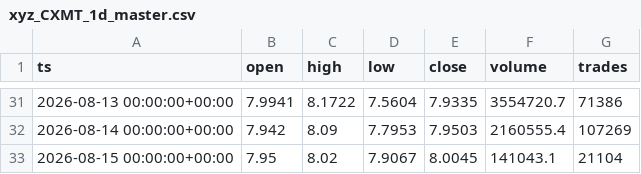
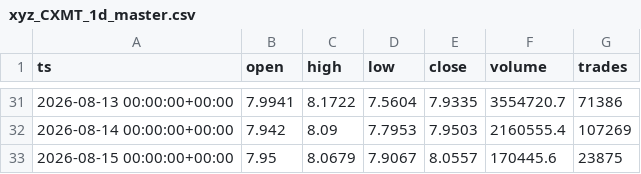
Before and after one commit to marsierz-ui/CXMT_data, a CSV file: out/xyz_CXMT_1d_master.csv, drawn as a sheet; only a part is shown, gaps mark what is left out.

```diff
--- a/out/xyz_CXMT_1d_master.csv
+++ b/out/xyz_CXMT_1d_master.csv
@@ -32,2 +32,2 @@ ts,open,high,low,close,volume,trades
 2026-08-14 00:00:00+00:00,7.942,8.09,7.7953,7.9503,2160555.4,107269
-2026-08-15 00:00:00+00:00,7.95,8.02,7.9067,8.0045,141043.1,21104
+2026-08-15 00:00:00+00:00,7.95,8.0679,7.9067,8.0557,170445.6,23875
```
Also changed, not shown: out/xyz_CXMT_15m_master.csv, out/xyz_CXMT_1h_master.csv, 3 other files.
